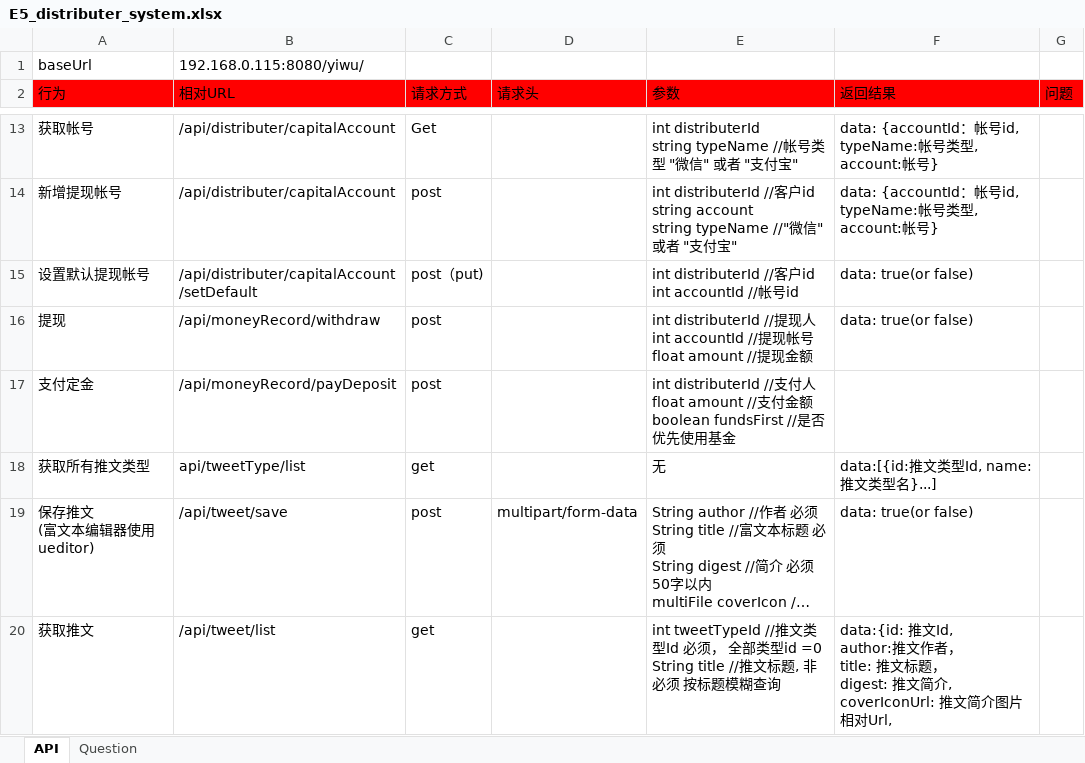
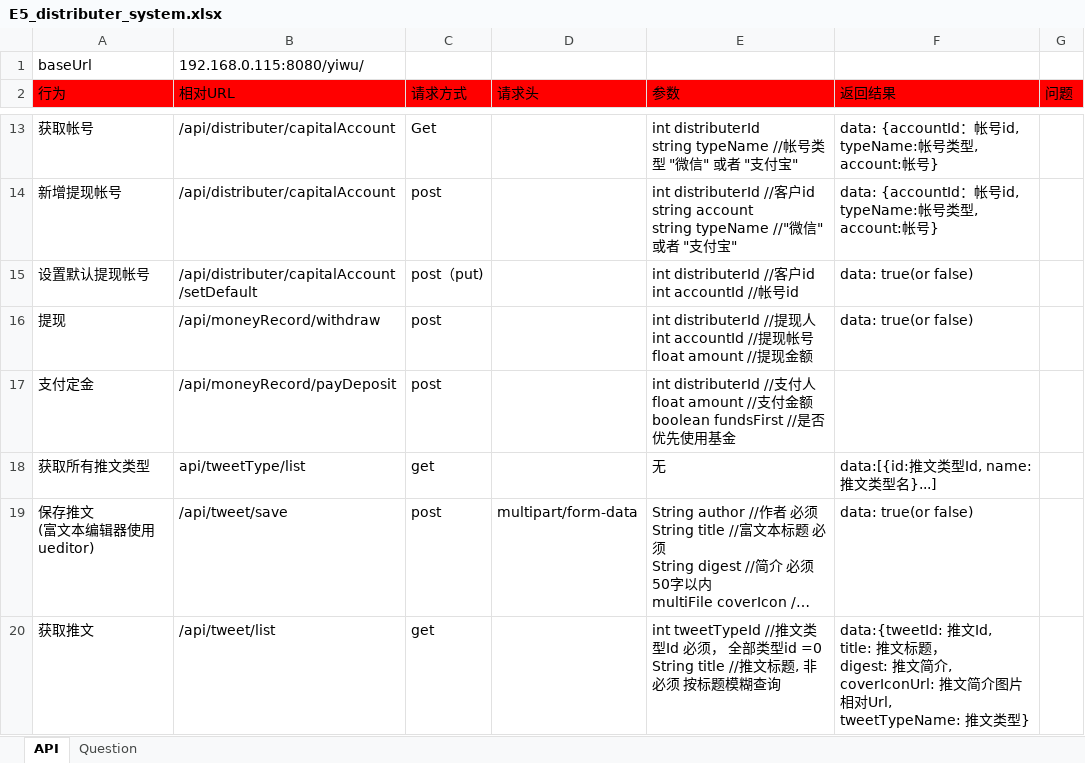
Before and after one commit to ping-0123/yiwu, an Excel workbook: prototypes/E5_distributer_system.xlsx, sheet API, drawn as a sheet; only a part is shown, gaps mark what is left out; long unchanged cells end in …; values as stored, in another font and other column widths than the file's, no borders; ↵ is a line break in a cell; the diff names each change by its address in the sheet, - before the commit and + after, or states it on an @@ line.

Commit message:
完成 /api/tweet/list 接口

```diff
--- a/prototypes/E5_distributer_system.xlsx (sheet API)
+++ b/prototypes/E5_distributer_system.xlsx (sheet API)
-F20 (返回结果): data:{id: 推文Id, ↵ author:推文作者， ↵ title: 推文标题， ↵ digest: 推文简介, ↵ coverIconUrl: 推文简介图片相对Url,
+F20 (返回结果): data:{tweetId: 推文Id, ↵ title: 推文标题， ↵ digest: 推文简介, ↵ coverIconUrl: 推文简介图片相对Url, ↵ tweetTypeName: 推文类型}
```
Also changed, not shown: 15 other files.
